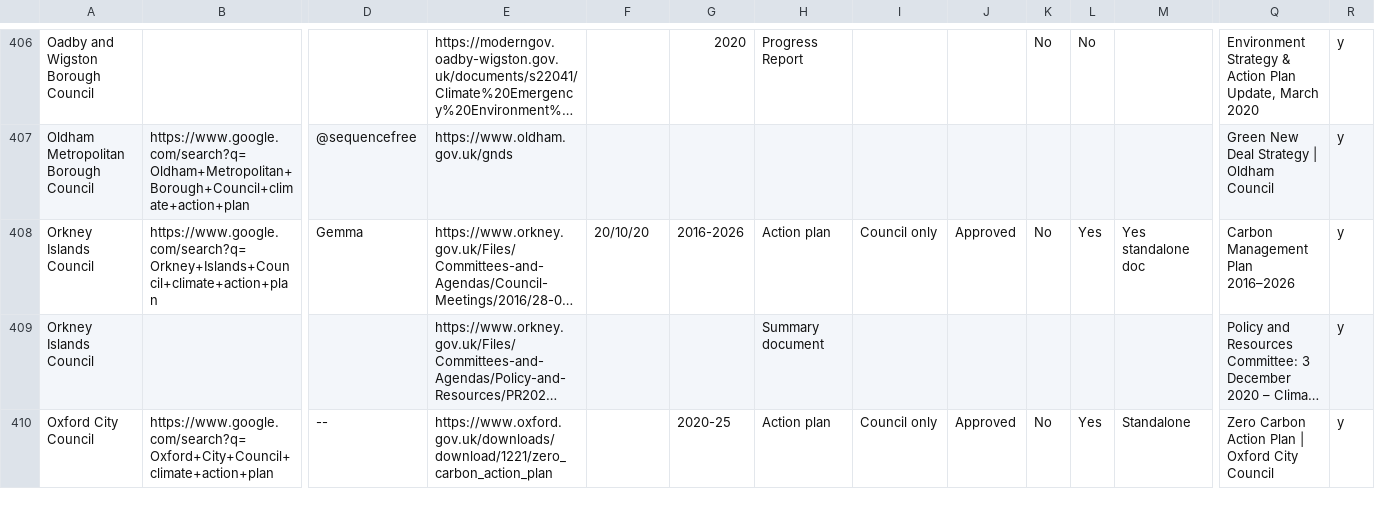
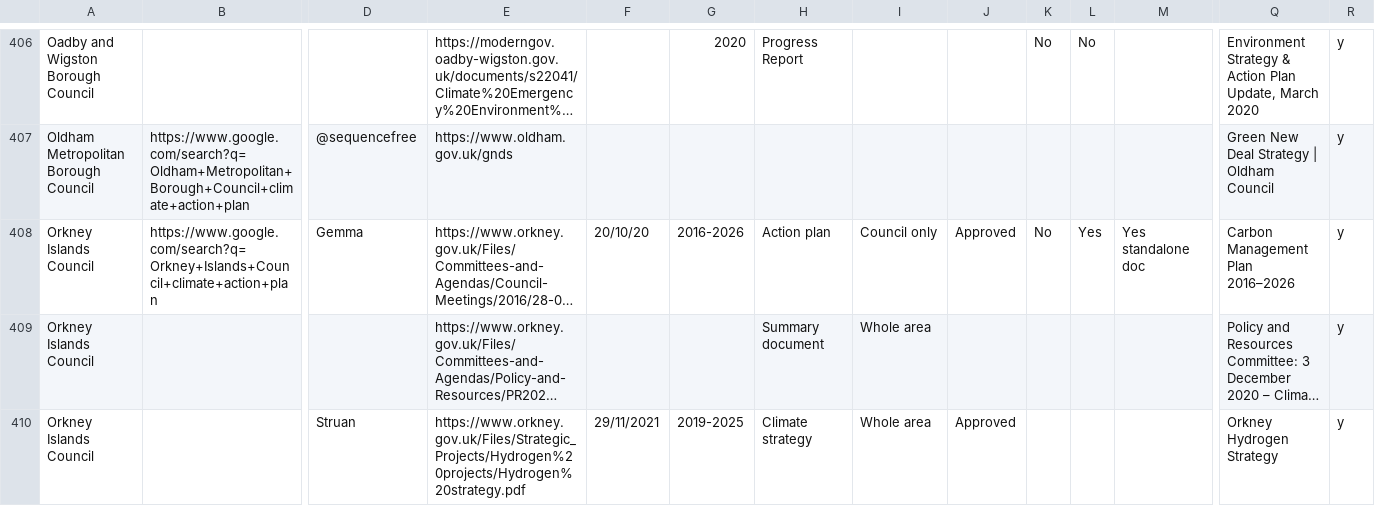
Before and after one commit to mysociety/caps_data, a CSV file: raw_plans.csv, drawn as a sheet; only a part is shown, gaps mark what is left out; the shorter side is filled out with more unchanged rows; long unchanged cells end in …; rows hold the shown columns only; ↵ is a line break in a cell; the diff covers the shown part only; the diff names each change by its address in the sheet, - before the commit and + after, or states it on an @@ line.

```diff
--- a/raw_plans.csv
+++ b/raw_plans.csv
-I409: (empty)
+I409: Whole area
+row 410: Orkney Islands Council |  | Struan | https://www.orkney.gov.uk/Files/Strategic_Projects/Hydrogen%20projects/Hydrogen%20strategy.pdf | 29/11/2021 | 2019-2025 | Climate strategy | Whole area | Approved |  |  |  | Orkney Hydrogen ↵ Strategy | y
```
Also changed, not shown: 2 added rows and 1 edited cell elsewhere in this file, council_websites.csv, plans.csv, 10 other files.
